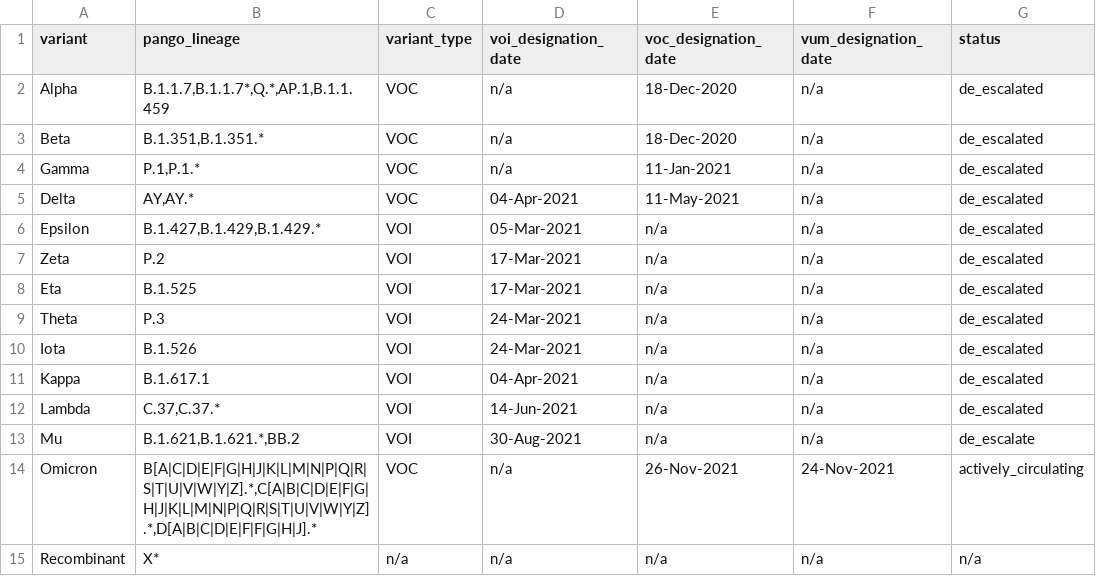
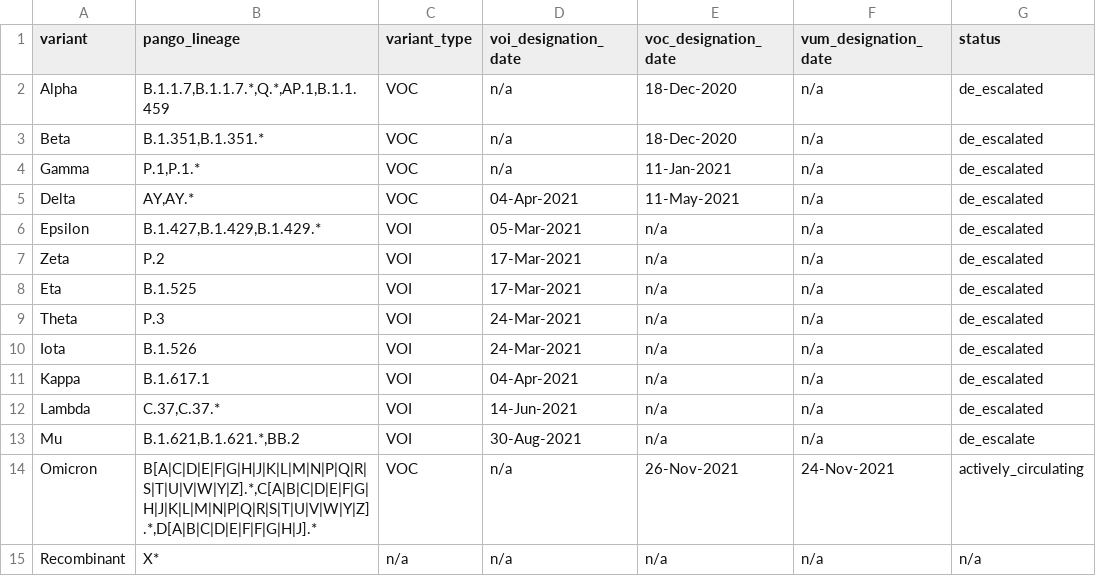
Before and after one commit to cidgoh/nf-ncov-voc, a TSV file: assets/ncov_variants/variants_who.tsv, drawn as a sheet.

Commit message:
Update variants_who.tsv

```diff
--- a/assets/ncov_variants/variants_who.tsv
+++ b/assets/ncov_variants/variants_who.tsv
@@ -1,3 +1,3 @@
 variant	pango_lineage	variant_type	voi_designation_date	voc_designation_date	vum_designation_date	status
-Alpha	B.1.1.7,B.1.1.7*,Q.*,AP.1,B.1.1.459	VOC	n/a	18-Dec-2020	n/a	de_escalated
+Alpha	B.1.1.7,B.1.1.7.*,Q.*,AP.1,B.1.1.459	VOC	n/a	18-Dec-2020	n/a	de_escalated
 Beta	B.1.351,B.1.351.*	VOC	n/a	18-Dec-2020	n/a	de_escalated
```
